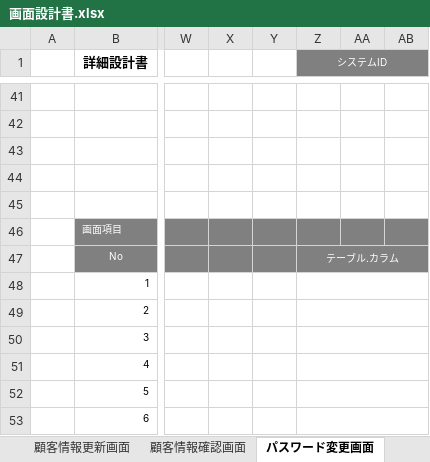
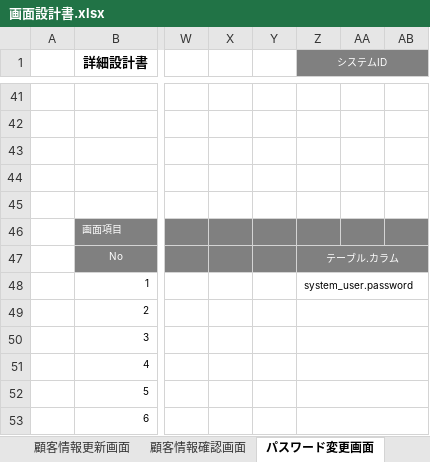
Before and after one commit to onoyoshiki/Java, an Excel workbook: 応用登録フォーム/設計書/画面設計書.xlsx, sheet パスワード変更画面, drawn as a sheet; only a part is shown, gaps mark what is left out; values as stored, in another font and other column widths than the file's, no borders; charts and pictures not drawn; the diff names each change by its address in the sheet, - before the commit and + after, or states it on an @@ line.

```diff
--- a/応用登録フォーム/設計書/画面設計書.xlsx (sheet パスワード変更画面)
+++ b/応用登録フォーム/設計書/画面設計書.xlsx (sheet パスワード変更画面)
-Z48 (システムID): (empty)
+Z48 (システムID): system_user.password
```
Also changed, not shown: sheet 顧客情報画面, sheet 顧客情報確認画面, sheet 顧客情報更新画面, sheet パスワード再発行画面, charts or pictures, 1 other file.
